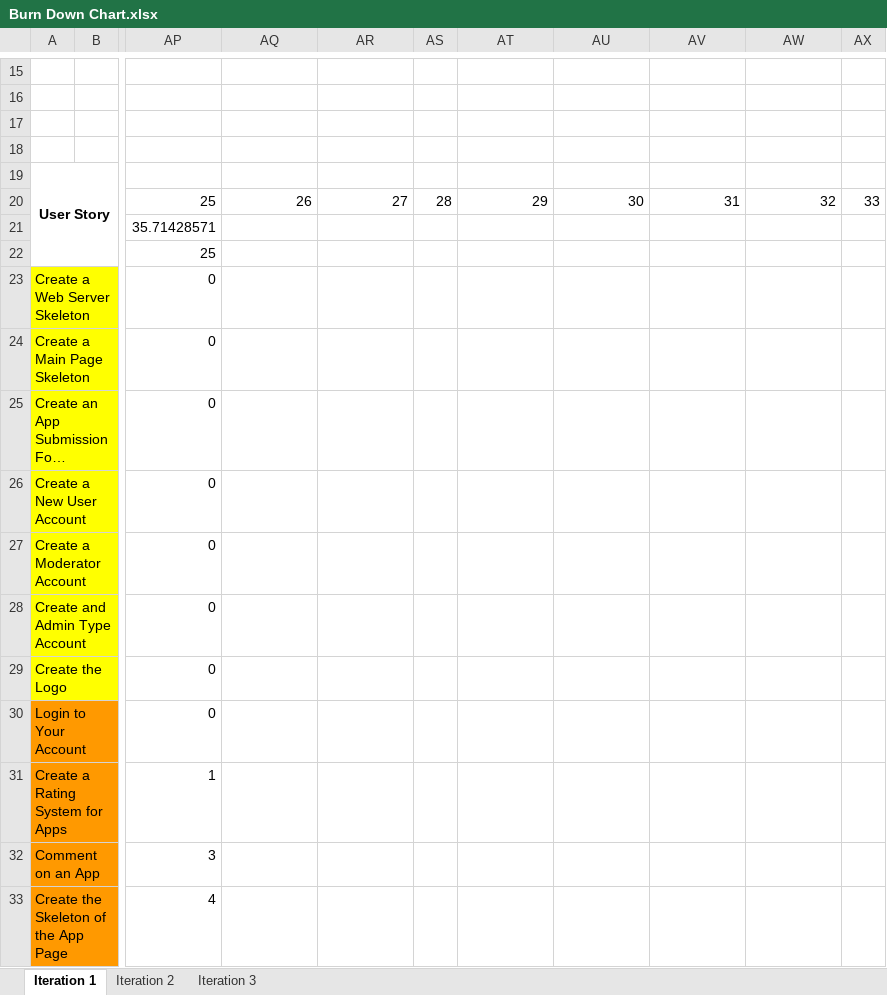
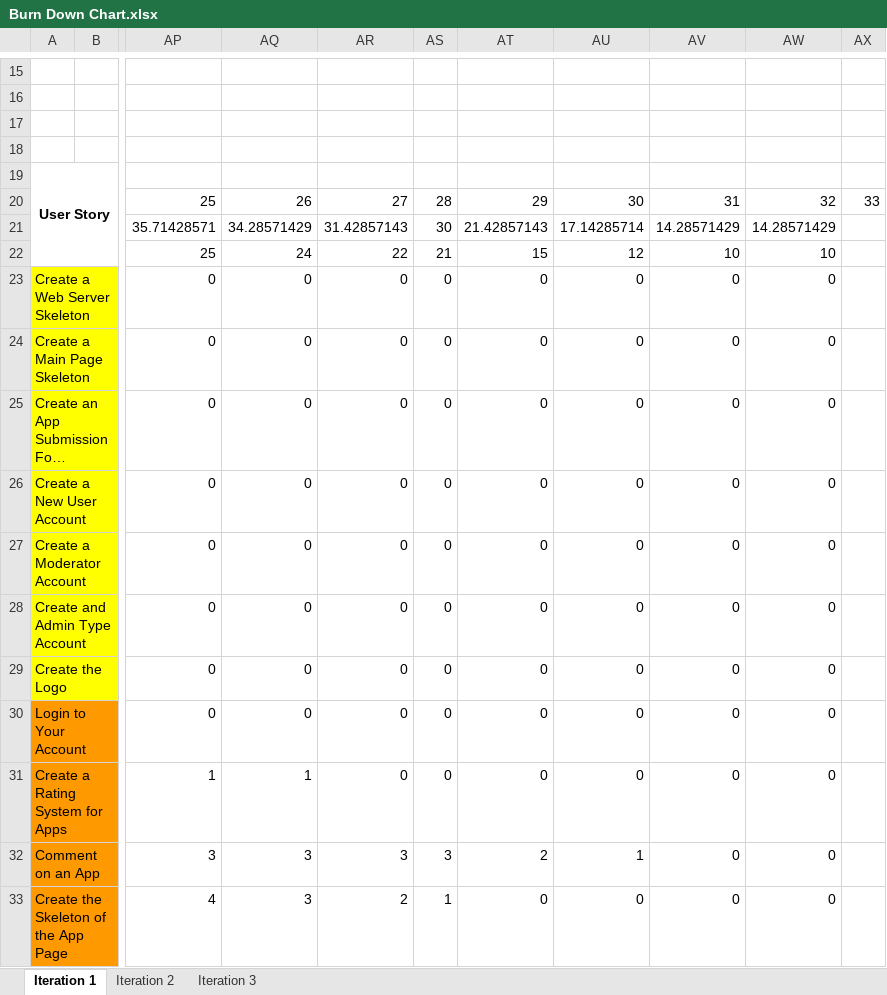
Before and after one commit to ColeHoff7/CSE201, an Excel workbook: Burn Down Chart.xlsx, sheet Iteration 1, drawn as a sheet; only a part is shown, gaps mark what is left out; long unchanged cells end in …; values as stored, in another font and other column widths than the file's, no borders; charts and pictures not drawn; the diff covers the shown part only; the diff names each change by its address in the sheet, - before the commit and + after, or states it on an @@ line.

Commit message:
Updated Burn Down

```diff
--- a/Burn Down Chart.xlsx (sheet Iteration 1)
+++ b/Burn Down Chart.xlsx (sheet Iteration 1)
-AQ21: (empty)
+AQ21: 34.28571429
-AR21: (empty)
+AR21: 31.42857143
-AS21: (empty)
+AS21: 30
-AT21: (empty)
+AT21: 21.42857143
-AU21: (empty)
+AU21: 17.14285714
-AV21: (empty)
+AV21: 14.28571429
-AW21: (empty)
+AW21: 14.28571429
-AQ22: (empty)
+AQ22: 24
-AR22: (empty)
+AR22: 22
-AS22: (empty)
+AS22: 21
-AT22: (empty)
+AT22: 15
-AU22: (empty)
+AU22: 12
-AV22: (empty)
+AV22: 10
-AW22: (empty)
+AW22: 10
-AQ23:AQ30: (empty)
+AQ23:AQ30: 0
-AR23:AR31: (empty)
+AR23:AR31: 0
-AS23:AS31: (empty)
+AS23:AS31: 0
-AT23:AT31: (empty)
+AT23:AT31: 0
-AU23:AU31: (empty)
+AU23:AU31: 0
-AV23:AV33: (empty)
+AV23:AV33: 0
-AW23:AW33: (empty)
+AW23:AW33: 0
-AQ31: (empty)
+AQ31: 1
-AQ32:AQ33: (empty)
+AQ32:AQ33: 3
-AR32: (empty)
+AR32: 3
-AS32: (empty)
+AS32: 3
-AT32: (empty)
+AT32: 2
-AU32: (empty)
+AU32: 1
-AR33: (empty)
+AR33: 2
-AS33: (empty)
+AS33: 1
-AT33: (empty)
+AT33: 0
-AU33: (empty)
+AU33: 0
```
Also changed, not shown: 56 edited cells elsewhere in this sheet, charts or pictures.
